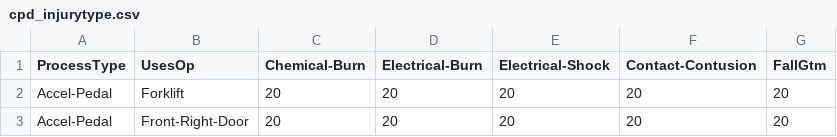
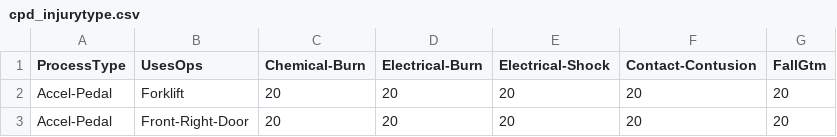
Before and after one commit to statisticallyfit/PythonNeuralNetNLP, a CSV file: src/VisualGraphStudy/_data/cpd_injurytype.csv, drawn as a sheet; only a part is shown.

```diff
--- a/src/VisualGraphStudy/_data/cpd_injurytype.csv
+++ b/src/VisualGraphStudy/_data/cpd_injurytype.csv
@@ -1,2 +1,2 @@
-ProcessType,UsesOp,Chemical-Burn,Electrical-Burn,Electrical-Shock,Contact-Contusion,FallGtm
+ProcessType,UsesOps,Chemical-Burn,Electrical-Burn,Electrical-Shock,Contact-Contusion,FallGtm
 Accel-Pedal,Forklift,20,20,20,20,20
```
Also changed, not shown: src/VisualGraphStudy/_data/cpd_workcapacity.csv, 2 other files.
